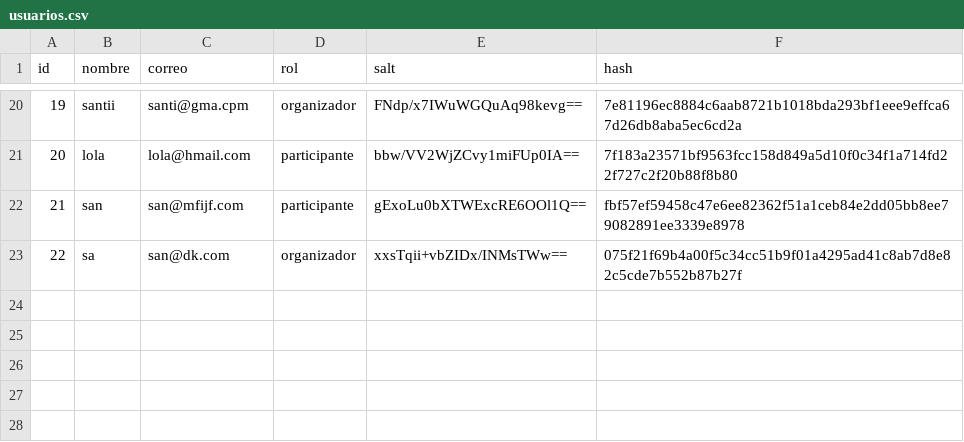
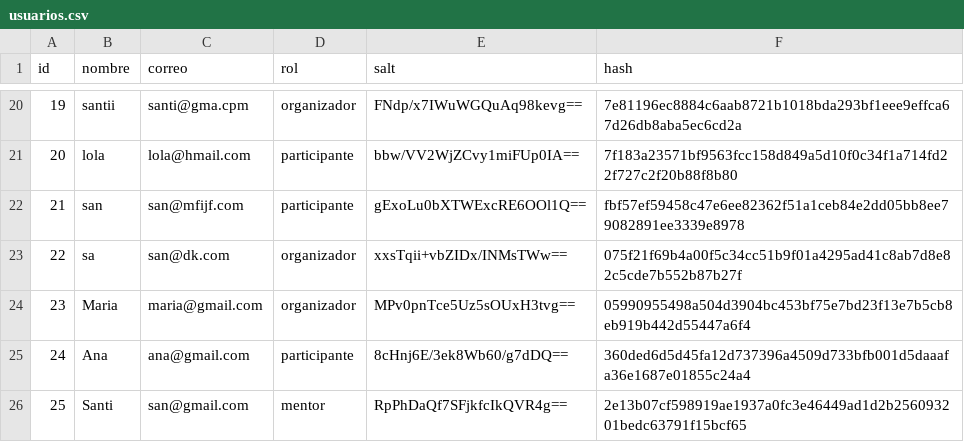
Before and after one commit to santiagonietob/ProyectoFinal-elixir, a CSV file: hackaton/data/usuarios.csv, drawn as a sheet; only a part is shown, gaps mark what is left out.

```diff
--- a/hackaton/data/usuarios.csv
+++ b/hackaton/data/usuarios.csv
@@ -23 +23,4 @@ id,nombre,correo,rol,salt,hash
 22,sa,san@dk.com,organizador,xxsTqii+vbZIDx/INMsTWw==,075f21f69b4a00f5c34cc51b9f01a4295ad41c8ab7d8e82c5cde7b552b87b27f
+23,Maria,maria@gmail.com,organizador,MPv0pnTce5Uz5sOUxH3tvg==,05990955498a504d3904bc453bf75e7bd23f13e7b5cb8eb919b442d55447a6f4
+24,Ana,ana@gmail.com,participante,8cHnj6E/3ek8Wb60/g7dDQ==,360ded6d5d45fa12d737396a4509d733bfb001d5daaafa36e1687e01855c24a4
+25,Santi,san@gmail.com,mentor,RpPhDaQf7SFjkfcIkQVR4g==,2e13b07cf598919ae1937a0fc3e46449ad1d2b256093201bedc63791f15bcf65
```
Also changed, not shown: hackaton/data/avances.csv, hackaton/data/mensajes.csv, 4 other files.
